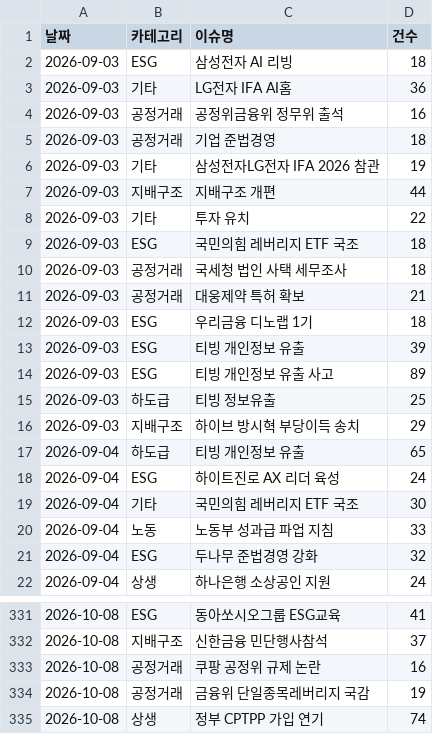
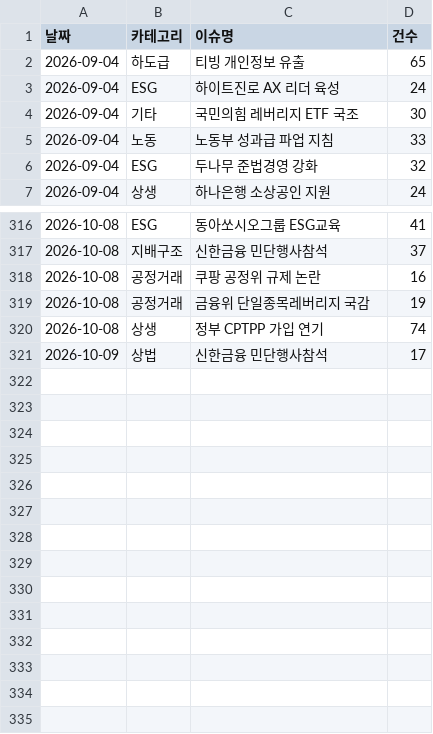
Before and after one commit to jshssysh/news-dashboard, a CSV file: cluster_warnings.csv, drawn as a sheet; only a part is shown, gaps mark what is left out; removed rows and columns are numbered as before the commit, all else as after; the diff names each change by its address in the sheet, - before the commit and + after, or states it on an @@ line.

```diff
--- a/cluster_warnings.csv
+++ b/cluster_warnings.csv
-row 2: 2026-09-03 | ESG | 삼성전자 AI 리빙 | 18
-row 3: 2026-09-03 | 기타 | LG전자 IFA AI홈 | 36
-row 4: 2026-09-03 | 공정거래 | 공정위금융위 정무위 출석 | 16
-row 5: 2026-09-03 | 공정거래 | 기업 준법경영 | 18
-row 6: 2026-09-03 | 기타 | 삼성전자LG전자 IFA 2026 참관 | 19
-row 7: 2026-09-03 | 지배구조 | 지배구조 개편 | 44
-row 8: 2026-09-03 | 기타 | 투자 유치 | 22
-row 9: 2026-09-03 | ESG | 국민의힘 레버리지 ETF 국조 | 18
-row 10: 2026-09-03 | 공정거래 | 국세청 법인 사택 세무조사 | 18
-row 11: 2026-09-03 | 공정거래 | 대웅제약 특허 확보 | 21
-row 12: 2026-09-03 | ESG | 우리금융 디노랩 1기 | 18
-row 13: 2026-09-03 | ESG | 티빙 개인정보 유출 | 39
-row 14: 2026-09-03 | ESG | 티빙 개인정보 유출 사고 | 89
-row 15: 2026-09-03 | 하도급 | 티빙 정보유출 | 25
-row 16: 2026-09-03 | 지배구조 | 하이브 방시혁 부당이득 송치 | 29
+row 321: 2026-10-09 | 상법 | 신한금융 민단행사참석 | 17
```
Also changed, not shown: 7 other files.
